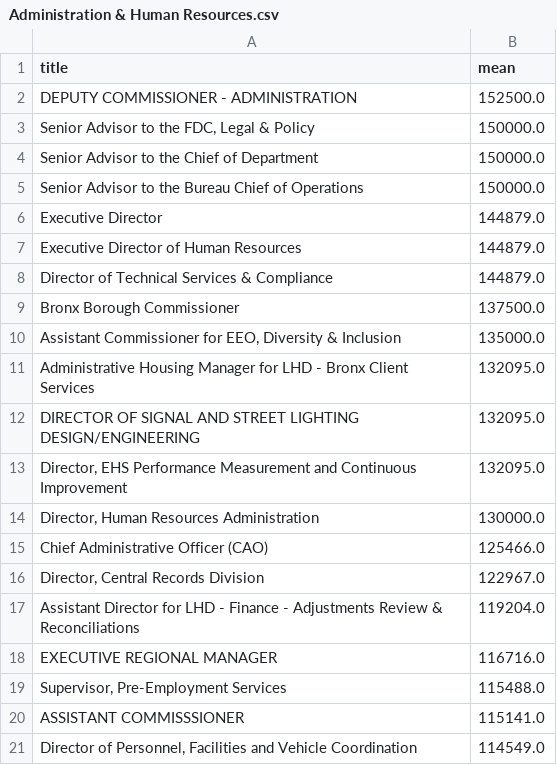
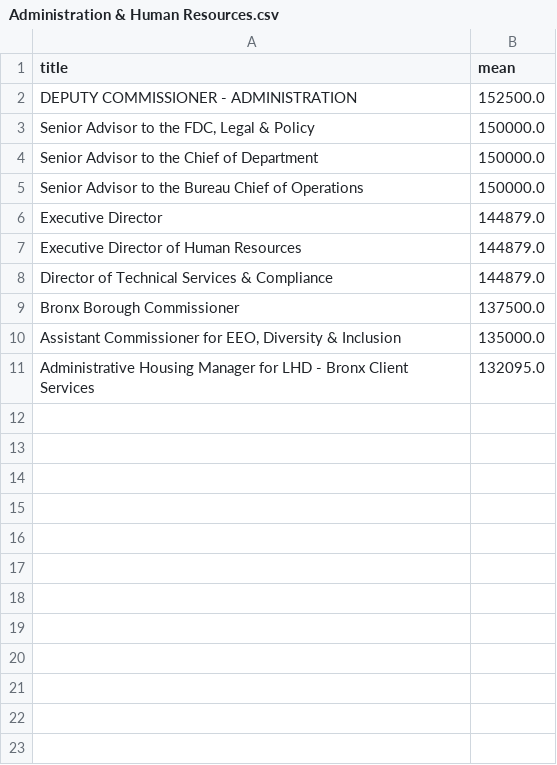
Before and after one commit to pyropig/DCAS_jobposition, a CSV file: itdata/Administration & Human Resources.csv, drawn as a sheet.

```diff
--- a/itdata/Administration & Human Resources.csv
+++ b/itdata/Administration & Human Resources.csv
@@ -11,11 +11 @@ Bronx Borough Commissioner,137500.0
 Administrative Housing Manager for LHD - Bronx Client Services,132095.0
-DIRECTOR OF SIGNAL AND STREET LIGHTING DESIGN/ENGINEERING,132095.0
-"Director, EHS Performance Measurement and Continuous Improvement",132095.0
-"Director, Human Resources Administration",130000.0
-Chief Administrative Officer (CAO),125466.0
-"Director, Central Records Division",122967.0
-Assistant Director for LHD - Finance - Adjustments Review & Reconciliations,119204.0
-EXECUTIVE REGIONAL MANAGER,116716.0
-"Supervisor, Pre-Employment Services",115488.0
-ASSISTANT COMMISSSIONER,115141.0
-"Director of Personnel, Facilities and Vehicle Coordination",114549.0
```
Also changed, not shown: itdata/Constituent Services & Community Programs.csv, itdata/Finance, Accounting, & Procurement.csv, 10 other files.
